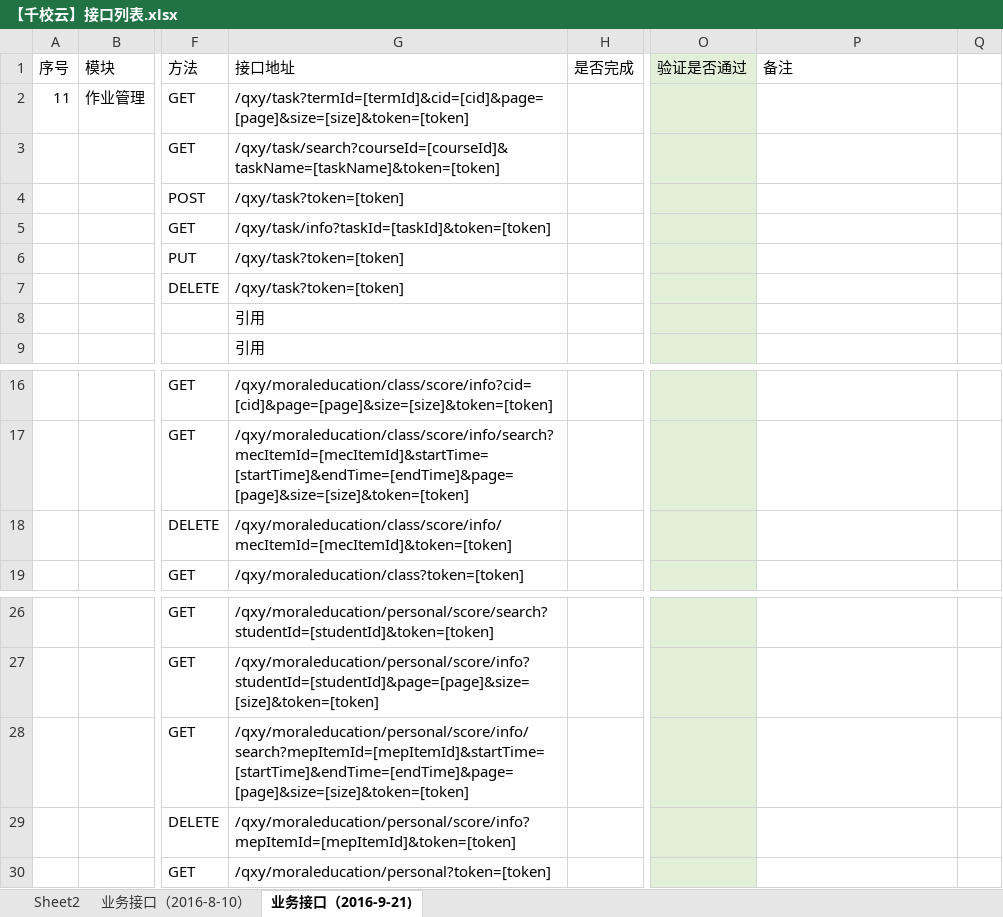
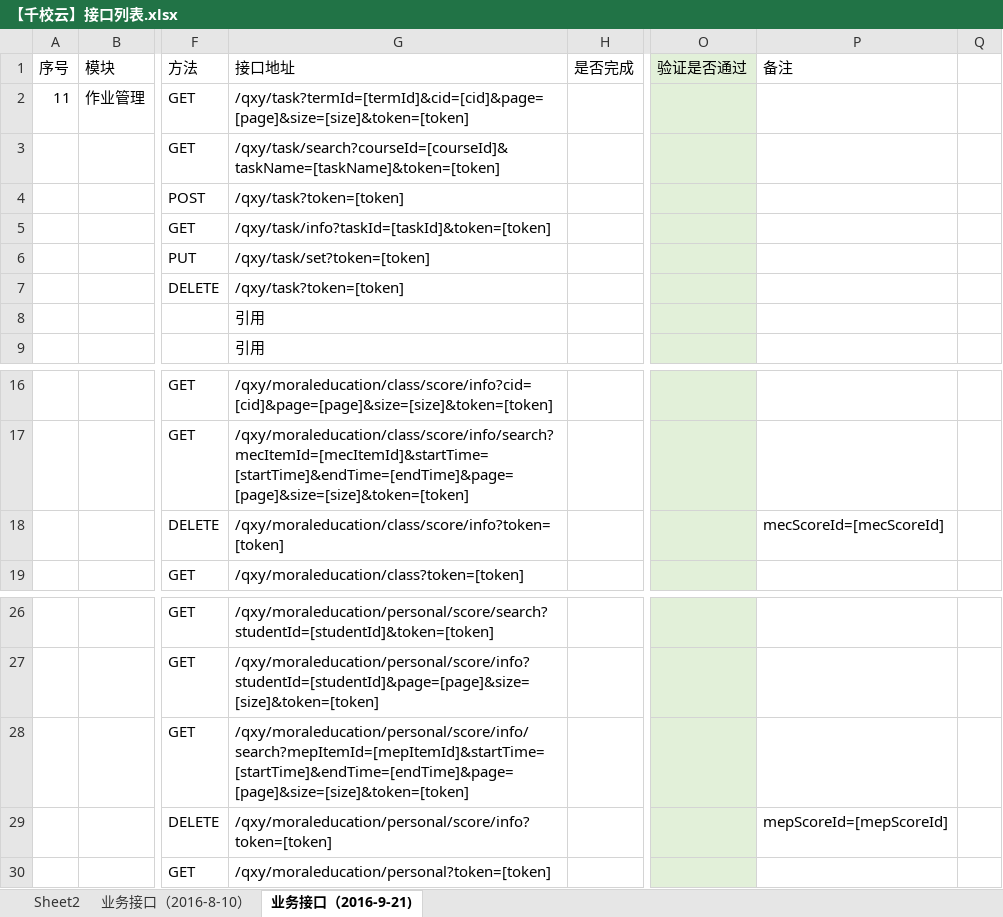
Before and after one commit to cnsuhao/ishome-taocode, an Excel workbook: biz/MC-MSC-Web/qxy接口定义文档2016-8-8/【千校云】接口列表.xlsx, sheet 业务接口（2016-9-21), drawn as a sheet; only a part is shown, gaps mark what is left out; values as stored, in another font and other column widths than the file's, no borders; conditional formats not drawn; the diff names each change by its address in the sheet, - before the commit and + after, or states it on an @@ line.

Commit message:
更新

```diff
--- a/biz/MC-MSC-Web/qxy接口定义文档2016-8-8/【千校云】接口列表.xlsx (sheet 业务接口（2016-9-21))
+++ b/biz/MC-MSC-Web/qxy接口定义文档2016-8-8/【千校云】接口列表.xlsx (sheet 业务接口（2016-9-21))
-G6 (接口地址): /qxy/task?token=[token]
+G6 (接口地址): /qxy/task/set?token=[token]
-G18 (接口地址): /qxy/moraleducation/class/score/info/mecItemId=[mecItemId]&token=[token]
+G18 (接口地址): /qxy/moraleducation/class/score/info?token=[token]
-P18 (备注): (empty)
+P18 (备注): mecScoreId=[mecScoreId]
-G29 (接口地址): /qxy/moraleducation/personal/score/info?mepItemId=[mepItemId]&token=[token]
+G29 (接口地址): /qxy/moraleducation/personal/score/info?token=[token]
-P29 (备注): (empty)
+P29 (备注): mepScoreId=[mepScoreId]
```
Also changed, not shown: charts or pictures.
